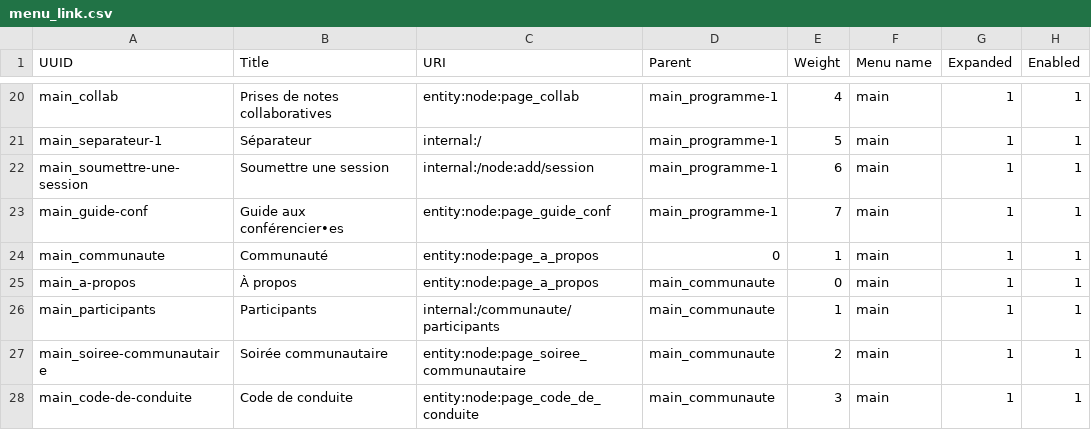
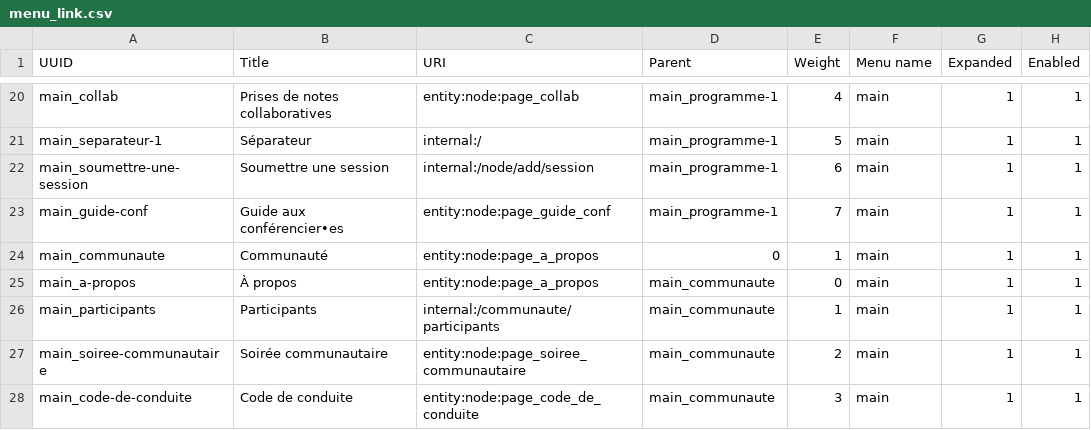
Before and after one commit to Drupal-FR/socle-drupalcampfr, a CSV file: www/profiles/drupalcampfr/modules/drupalcampfr_migrate/migrations/data/menu_link.csv, drawn as a sheet; only a part is shown, gaps mark what is left out; the diff names each change by its address in the sheet, - before the commit and + after, or states it on an @@ line.

Commit message:
Fix link to create a session.

```diff
--- a/www/profiles/drupalcampfr/modules/drupalcampfr_migrate/migrations/data/menu_link.csv
+++ b/www/profiles/drupalcampfr/modules/drupalcampfr_migrate/migrations/data/menu_link.csv
-C22 (URI): internal:/node:add/session
+C22 (URI): internal:/node/add/session
```
